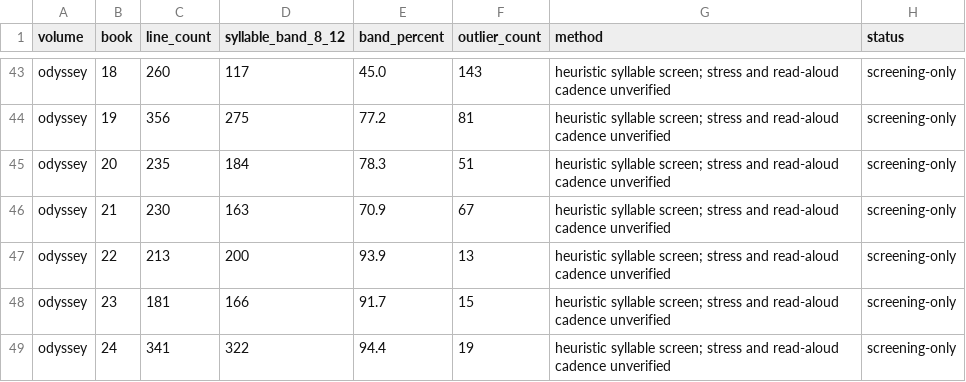
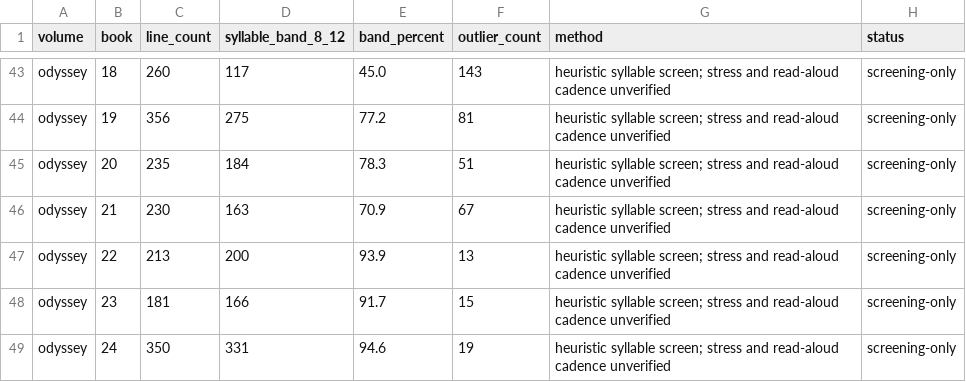
Before and after one commit to CastaliaInstitute/inq-homer-blake, a CSV file: text/meter-report.csv, drawn as a sheet; only a part is shown, gaps mark what is left out.

Commit message:
complete Odyssey Book 24 source expansion

```diff
--- a/text/meter-report.csv
+++ b/text/meter-report.csv
@@ -48,2 +48,2 @@ odyssey,22,213,200,93.9,13,heuristic syllable screen; stress and read-aloud cade
 odyssey,23,181,166,91.7,15,heuristic syllable screen; stress and read-aloud cadence unverified,screening-only
-odyssey,24,341,322,94.4,19,heuristic syllable screen; stress and read-aloud cadence unverified,screening-only
+odyssey,24,350,331,94.6,19,heuristic syllable screen; stress and read-aloud cadence unverified,screening-only
```
Also changed, not shown: 12 other files.
